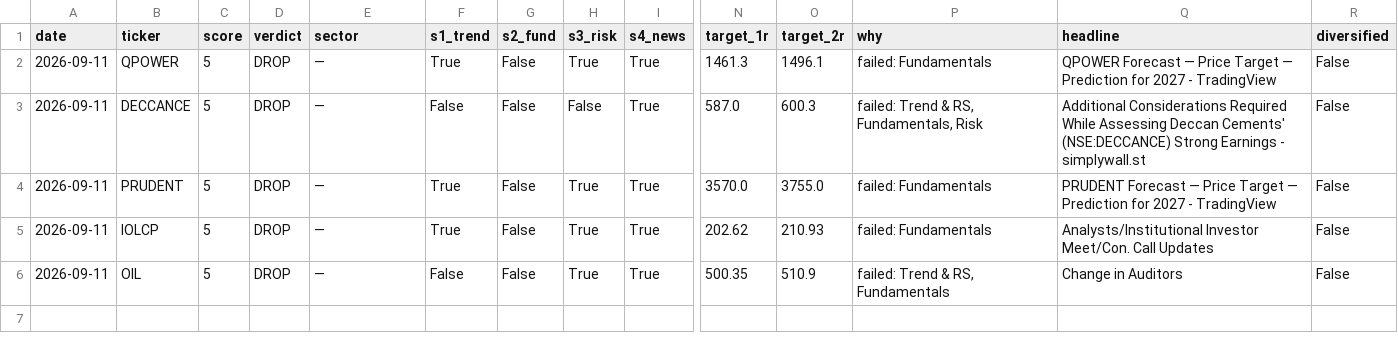
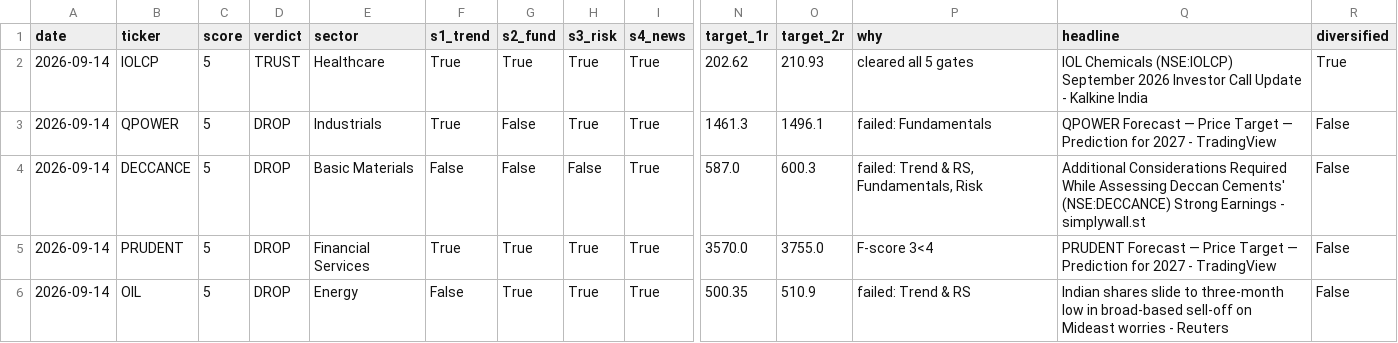
Before and after one commit to compukidsdgp-creator/stock-picker, a CSV file: data/trusted.csv, drawn as a sheet; only a part is shown, gaps mark what is left out; removed rows and columns are numbered as before the commit, all else as after; rows hold the shown columns only; the diff names each change by its address in the sheet, - before the commit and + after, or states it on an @@ line.

```diff
--- a/data/trusted.csv
+++ b/data/trusted.csv
+row 2: 2026-09-14 | IOLCP | 5 | TRUST | Healthcare | True | True | True | True | 202.62 | 210.93 | cleared all 5 gates | IOL Chemicals (NSE:IOLCP) September 2026 Investor Call Update - Kalkine India | True
-A3:A5 (date): 2026-09-11
+A3:A5 (date): 2026-09-14
-E3 (sector): —
+E3 (sector): Industrials
-E4 (sector): —
+E4 (sector): Basic Materials
-E5 (sector): —
+E5 (sector): Financial Services
-G5 (s2_fund): False
+G5 (s2_fund): True
-P5 (why): failed: Fundamentals
+P5 (why): F-score 3<4
-row 5: 2026-09-11 | IOLCP | 5 | DROP | — | True | False | True | True | 202.62 | 210.93 | failed: Fundamentals | Analysts/Institutional Investor Meet/Con. Call Updates | False
-A6 (date): 2026-09-11
+A6 (date): 2026-09-14
-E6 (sector): —
+E6 (sector): Energy
-G6 (s2_fund): False
+G6 (s2_fund): True
-P6 (why): failed: Trend & RS, Fundamentals
+P6 (why): failed: Trend & RS
-Q6 (headline): Change in Auditors
+Q6 (headline): Indian shares slide to three-month low in broad-based sell-off on Mideast worries - Reuters
```
Also changed, not shown: 1 other file.
